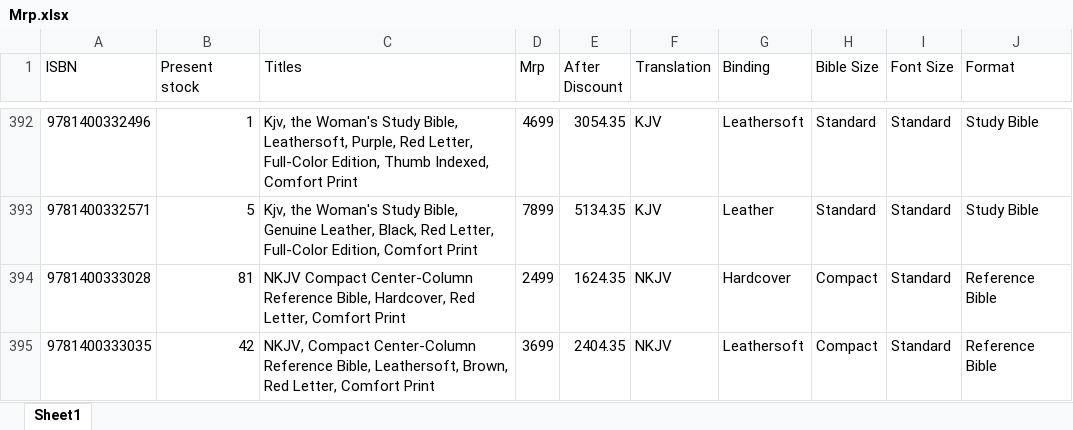
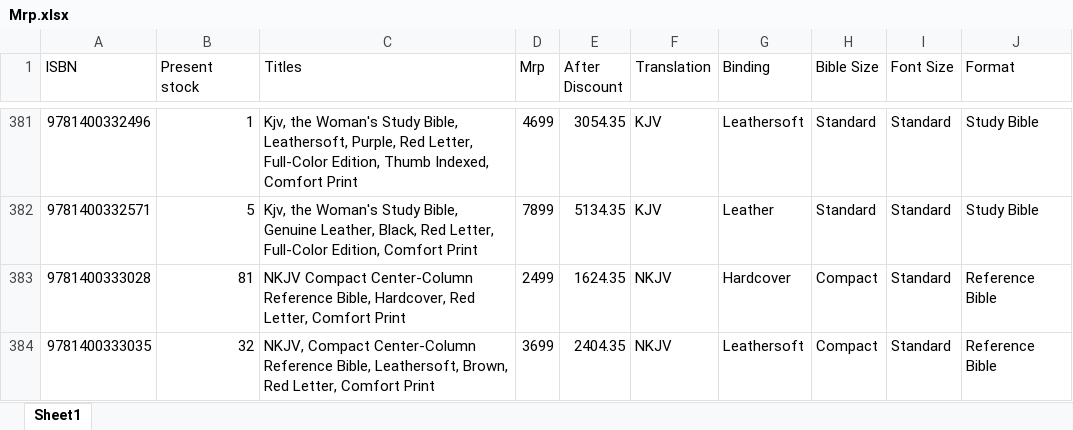
Before and after one commit to benedictceroa-creator/asha-books-wholesale, an Excel workbook: Mrp.xlsx, sheet Sheet1, drawn as a sheet; only a part is shown, gaps mark what is left out; values as stored, in another font and other column widths than the file's, no borders; addresses are those after the commit; the diff covers the shown part only; the diff names each change by its address in the sheet, - before the commit and + after, or states it on an @@ line.

```diff
--- a/Mrp.xlsx (sheet Sheet1)
+++ b/Mrp.xlsx (sheet Sheet1)
-B384 (Present stock): 42
+B384 (Present stock): 32
```
Also changed, not shown: 15 removed rows and 18 edited cells elsewhere in this sheet, 2 other files.
